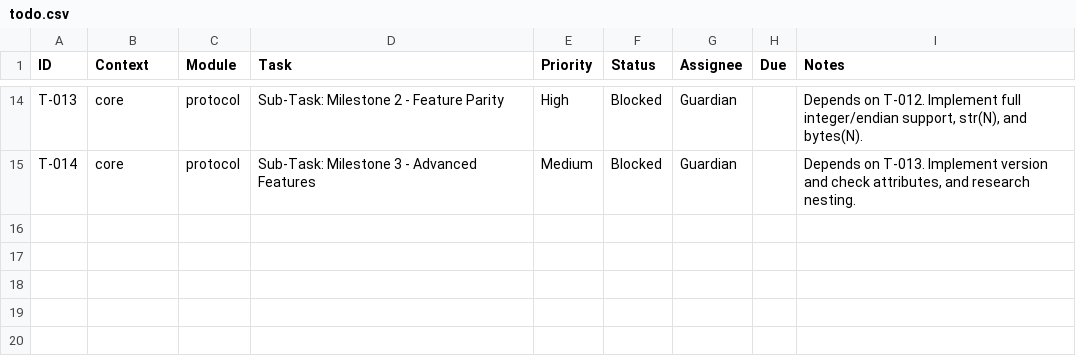
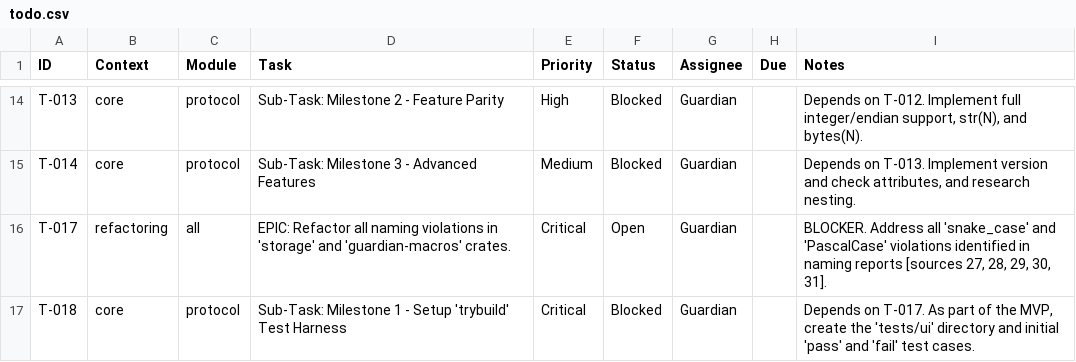
Before and after one commit to hoduyquocbao/guardian, a CSV file: todo.csv, drawn as a sheet; only a part is shown, gaps mark what is left out; the diff names each change by its address in the sheet, - before the commit and + after, or states it on an @@ line.

```diff
--- a/todo.csv
+++ b/todo.csv
+row 16: T-017 | refactoring | all | EPIC: Refactor all naming violations in 'storage' and 'guardian-macros' crates. | Critical | Open | Guardian |  | BLOCKER. Address all 'snake_case' and 'PascalCase' violations identified in naming reports [sources 27, 28, 29, 30, 31].
+row 17: T-018 | core | protocol | Sub-Task: Milestone 1 - Setup 'trybuild' Test Harness | Critical | Blocked | Guardian |  | Depends on T-017. As part of the MVP, create the 'tests/ui' directory and initial 'pass' and 'fail' test cases.
```
Also changed, not shown: decisions.csv, memories.csv, 2 other files.
